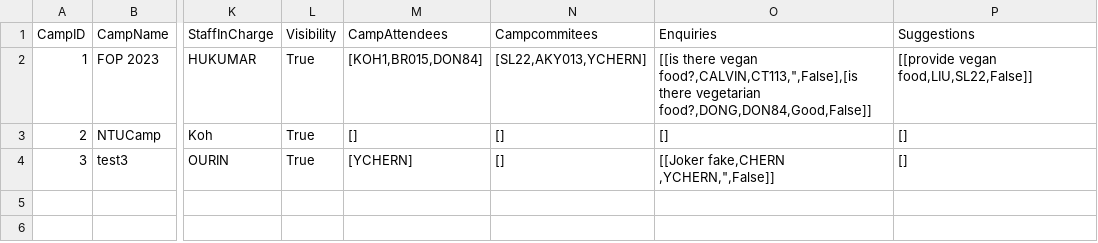
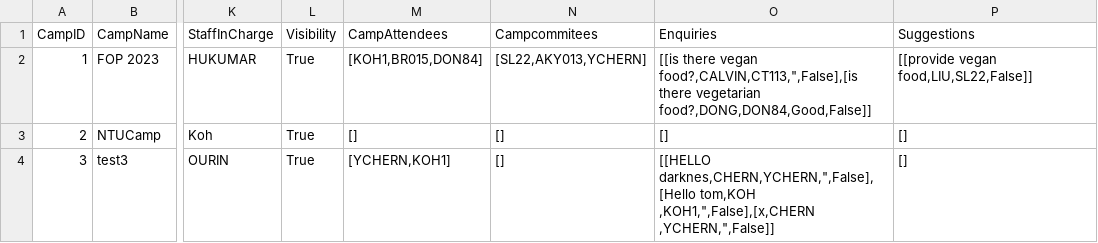
Before and after one commit to jerrell-y/SC2002-Assignment-2023, a CSV file: CAM Application/data/camp_info.csv, drawn as a sheet; only a part is shown, gaps mark what is left out; the diff names each change by its address in the sheet, - before the commit and + after, or states it on an @@ line.

```diff
--- a/CAM Application/data/camp_info.csv
+++ b/CAM Application/data/camp_info.csv
-M4 (CampAttendees): [YCHERN]
+M4 (CampAttendees): [YCHERN,KOH1]
-O4 (Enquiries): [[Joker fake,CHERN ,YCHERN,",False]]
+O4 (Enquiries): [[HELLO darknes,CHERN,YCHERN,",False],[Hello tom,KOH ,KOH1,",False],[x,CHERN ,YCHERN,",False]]
```
Also changed, not shown: CAM Application/data/student_list.csv, 4 other files.
